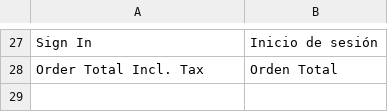
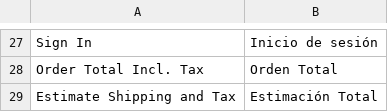
Before and after one commit to jfodb/notmage2, a CSV file: app/design/frontend/Infortis/odbp-es/i18n/es_MX.csv, drawn as a sheet; only a part is shown, gaps mark what is left out.

Commit message:
Add translations for "Estimate Shipping and Tax" to "Estimate Total"

```diff
--- a/app/design/frontend/Infortis/odbp-es/i18n/es_MX.csv
+++ b/app/design/frontend/Infortis/odbp-es/i18n/es_MX.csv
@@ -28 +28,2 @@
 "Order Total Incl. Tax", "Orden Total"
+"Estimate Shipping and Tax", "Estimación Total"
```
Also changed, not shown: app/design/frontend/Infortis/odbp/i18n/en_US.csv.
